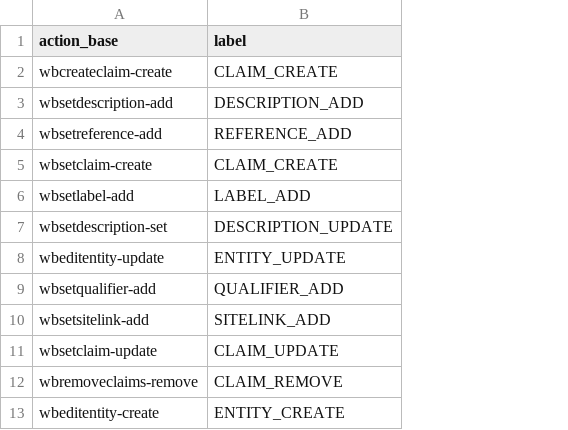
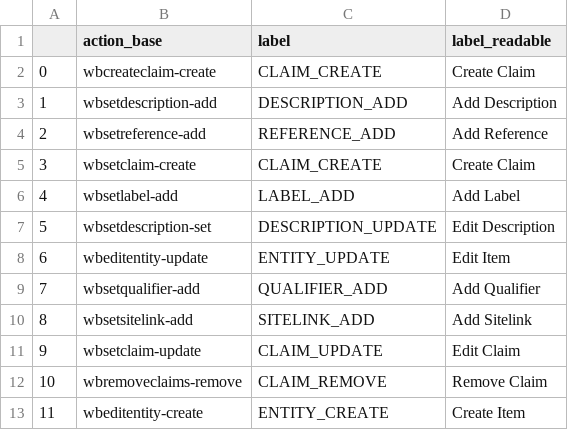
Before and after one commit to pkasper/ontology_roles, a CSV file: data/dataset/wikidata_aux/[LABELS]full_mapping.csv, drawn as a sheet; only a part is shown; the diff names each change by its address in the sheet, - before the commit and + after, or states it on an @@ line.

```diff
--- a/data/dataset/wikidata_aux/[LABELS]full_mapping.csv
+++ b/data/dataset/wikidata_aux/[LABELS]full_mapping.csv
+column A, rows 2-13: 0 | 1 | 2 | 3 | 4 | 5 | 6 | 7 | 8 | 9 | 10 | 11
+column D (label_readable), rows 2-13: Create Claim | Add Description | Add Reference | Create Claim | Add Label | Edit Description | Edit Item | Add Qualifier | Add Sitelink | Edit Claim | Remove Claim | Create Item
```
Also changed, not shown: 2 other files.
